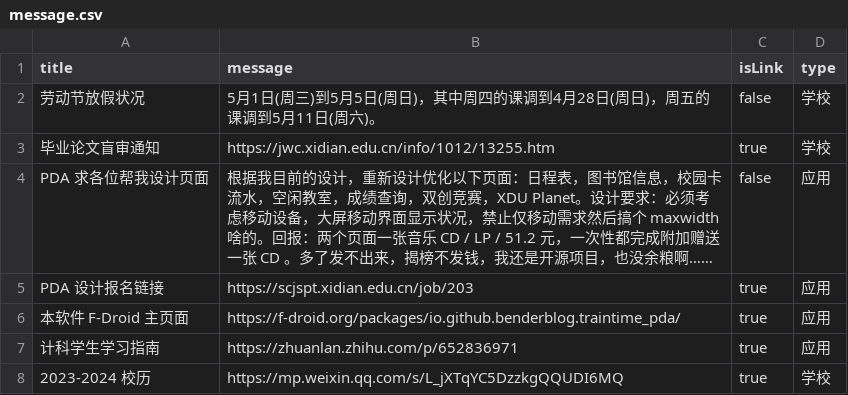
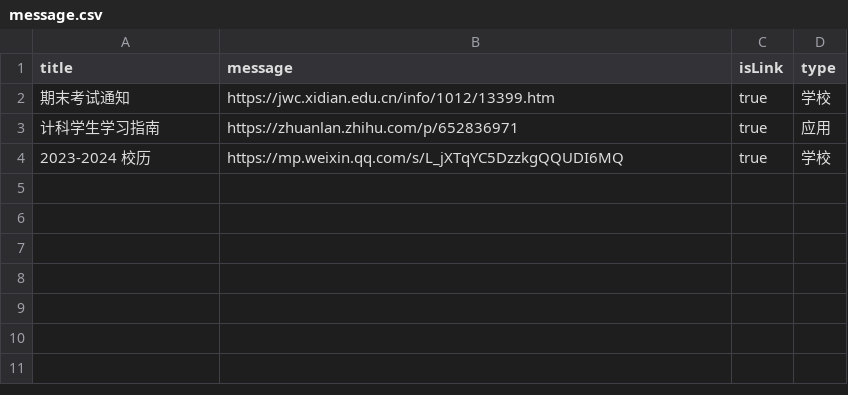
Before and after one commit to BenderBlog/traintime_pda_backend, a CSV file: message.csv, drawn as a sheet.

Commit message:
Update message.csv

```diff
--- a/message.csv
+++ b/message.csv
@@ -1,7 +1,3 @@
 title,message,isLink,type
-劳动节放假状况,5月1日(周三)到5月5日(周日)，其中周四的课调到4月28日(周日)，周五的课调到5月11日(周六)。,false,学校
-毕业论文盲审通知,https://jwc.xidian.edu.cn/info/1012/13255.htm,true,学校
-PDA 求各位帮我设计页面,根据我目前的设计，重新设计优化以下页面：日程表，图书馆信息，校园卡流水，空闲教室，成绩查询，双创竞赛，XDU Planet。设计要求：必须考虑移动设备，大屏移动界面显示状况，禁止仅移动需求然后搞个 maxwidth 啥的。回报：两个页面一张音乐 CD / LP / 51.2 元，一次性都完成附加赠送一张 CD 。多了发不出来，揭榜不发钱，我还是开源项目，也没余粮啊……,false,应用
-PDA 设计报名链接,https://scjspt.xidian.edu.cn/job/203,true,应用
-本软件 F-Droid 主页面,https://f-droid.org/packages/io.github.benderblog.traintime_pda/,true,应用
+期末考试通知,https://jwc.xidian.edu.cn/info/1012/13399.htm,true,学校
 计科学生学习指南,https://zhuanlan.zhihu.com/p/652836971,true,应用
```
